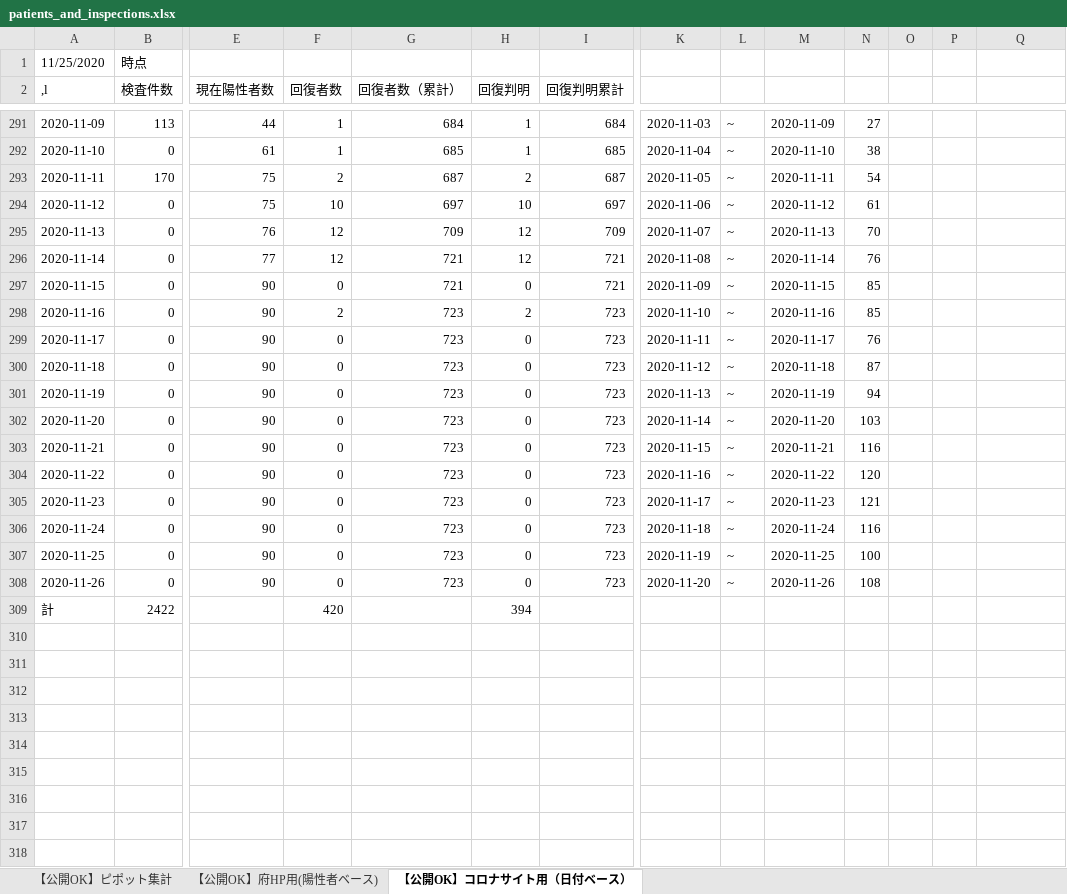
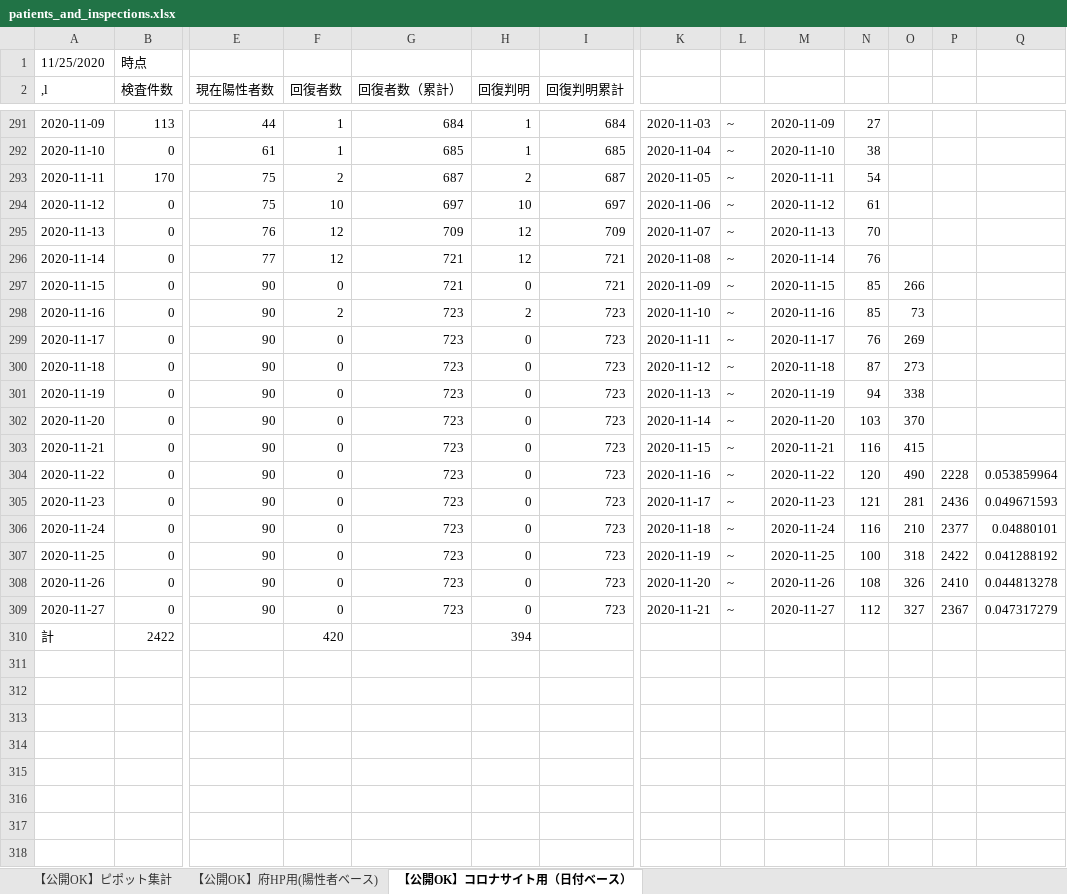
Before and after one commit to yotemuku/covid19, an Excel workbook: data/patients_and_inspections.xlsx, sheet 【公開OK】コロナサイト用（日付ベース）, drawn as a sheet; only a part is shown, gaps mark what is left out; values as stored, in another font and other column widths than the file's, no cell formats; removed rows and columns are numbered as before the commit, all else as after; rows hold the shown columns only; the diff names each change by its address in the sheet, - before the commit and + after, or states it on an @@ line.

```diff
--- a/data/patients_and_inspections.xlsx (sheet 【公開OK】コロナサイト用（日付ベース）)
+++ b/data/patients_and_inspections.xlsx (sheet 【公開OK】コロナサイト用（日付ベース）)
-O297: (empty)
+O297: 266
-O298: (empty)
+O298: 73
-O299: (empty)
+O299: 269
-O300: (empty)
+O300: 273
-O301: (empty)
+O301: 338
-O302: (empty)
+O302: 370
-O303: (empty)
+O303: 415
-O304: (empty)
+O304: 490
-P304: (empty)
+P304: 2228
-Q304: (empty)
+Q304: 0.053859964
-O305: (empty)
+O305: 281
-P305: (empty)
+P305: 2436
-Q305: (empty)
+Q305: 0.049671593
-O306: (empty)
+O306: 210
-P306: (empty)
+P306: 2377
-Q306: (empty)
+Q306: 0.04880101
-O307: (empty)
+O307: 318
-P307: (empty)
+P307: 2422
-Q307: (empty)
+Q307: 0.041288192
-O308: (empty)
+O308: 326
-P308: (empty)
+P308: 2410
-Q308: (empty)
+Q308: 0.044813278
+row 309: 2020-11-27 | 0 | 90 | 0 | 723 | 0 | 723 | 2020-11-21 | ~ | 2020-11-27 | 112 | 327 | 2367 | 0.047317279
-row 310: (empty)
-row 311: (empty)
-row 312: (empty)
-row 313: (empty)
-row 314: (empty)
-row 315: (empty)
-row 316: (empty)
-row 317: (empty)
-row 318: (empty)
```
Also changed, not shown: sheet 【公開OK】府HP用(陽性者ベース), cell formats, 1 other file.
